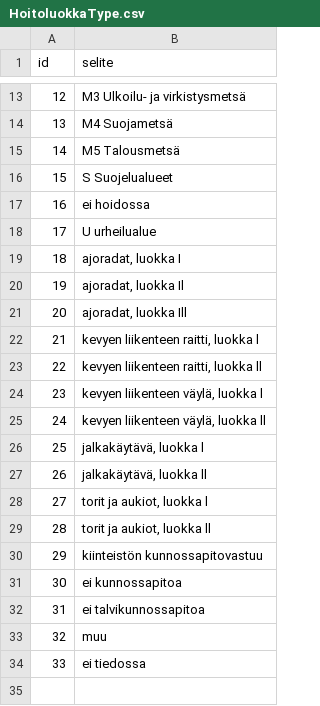
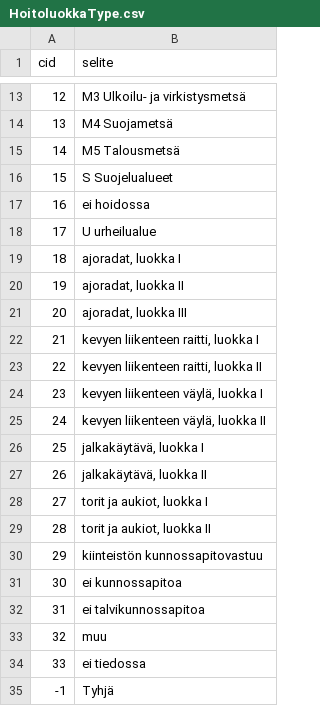
Before and after one commit to GispoCoding/infraO-open, a CSV file: db/koodistot/HoitoluokkaType.csv, drawn as a sheet; only a part is shown, gaps mark what is left out; the diff names each change by its address in the sheet, - before the commit and + after, or states it on an @@ line.

```diff
--- a/db/koodistot/HoitoluokkaType.csv
+++ b/db/koodistot/HoitoluokkaType.csv
@@ column A (cid) renumbered in row 1 @@
-B20 (selite): ajoradat, luokka Il
+B20 (selite): ajoradat, luokka II
-B21 (selite): ajoradat, luokka Ill
+B21 (selite): ajoradat, luokka III
-B22 (selite): kevyen liikenteen raitti, luokka l
+B22 (selite): kevyen liikenteen raitti, luokka I
-B23 (selite): kevyen liikenteen raitti, luokka ll
+B23 (selite): kevyen liikenteen raitti, luokka II
-B24 (selite): kevyen liikenteen väylä, luokka l
+B24 (selite): kevyen liikenteen väylä, luokka I
-B25 (selite): kevyen liikenteen väylä, luokka ll
+B25 (selite): kevyen liikenteen väylä, luokka II
-B26 (selite): jalkakäytävä, luokka l
+B26 (selite): jalkakäytävä, luokka I
-B27 (selite): jalkakäytävä, luokka ll
+B27 (selite): jalkakäytävä, luokka II
-B28 (selite): torit ja aukiot, luokka l
+B28 (selite): torit ja aukiot, luokka I
-B29 (selite): torit ja aukiot, luokka ll
+B29 (selite): torit ja aukiot, luokka II
+row 35: -1 | Tyhjä
```
Also changed, not shown: 21 other files.
